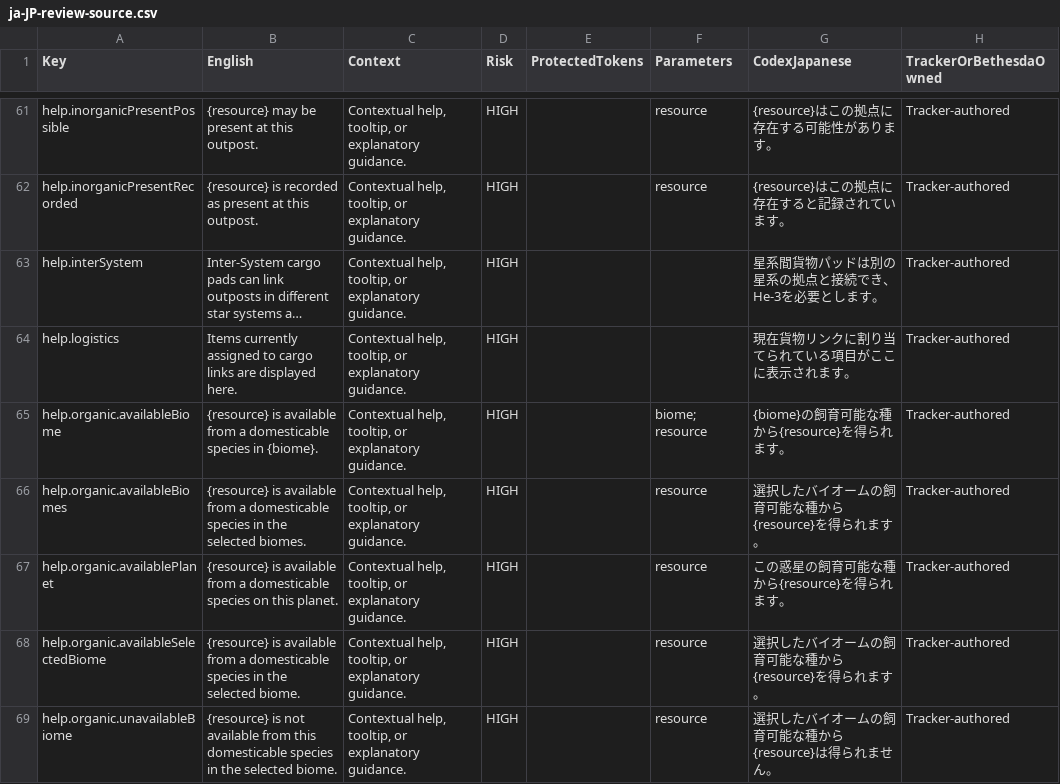
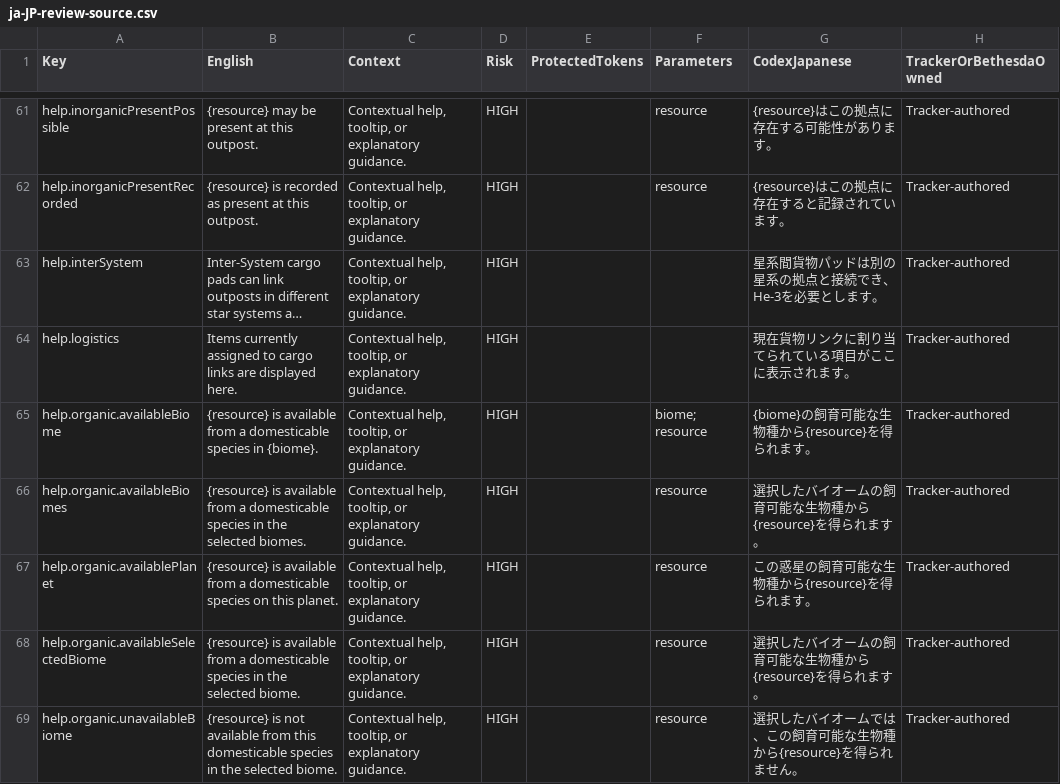
Before and after one commit to gooberpede/starfield-outpost-network, a CSV file: docs/localization/ja-JP-review-source.csv, drawn as a sheet; only a part is shown, gaps mark what is left out; long unchanged cells end in …; the diff covers the shown part only.

Commit message:
feat(i18n): complete Japanese catalogue adjudication

```diff
--- a/docs/localization/ja-JP-review-source.csv
+++ b/docs/localization/ja-JP-review-source.csv
@@ -64,6 +64,6 @@
 "help.logistics","Items currently assigned to cargo links are displayed here.","Contextual help, tooltip, or explanatory guidance.","HIGH","","","現在貨物リンクに割り当てられている項目がここに表示されます。","Tracker-authored"
-"help.organic.availableBiome","{resource} is available from a domesticable species in {biome}.","Contextual help, tooltip, or explanatory guidance.","HIGH","","biome; resource","{biome}の飼育可能な種から{resource}を得られます。","Tracker-authored"
-"help.organic.availableBiomes","{resource} is available from a domesticable species in the selected biomes.","Contextual help, tooltip, or explanatory guidance.","HIGH","","resource","選択したバイオームの飼育可能な種から{resource}を得られます。","Tracker-authored"
-"help.organic.availablePlanet","{resource} is available from a domesticable species on this planet.","Contextual help, tooltip, or explanatory guidance.","HIGH","","resource","この惑星の飼育可能な種から{resource}を得られます。","Tracker-authored"
-"help.organic.availableSelectedBiome","{resource} is available from a domesticable species in the selected biome.","Contextual help, tooltip, or explanatory guidance.","HIGH","","resource","選択したバイオームの飼育可能な種から{resource}を得られます。","Tracker-authored"
-"help.organic.unavailableBiome","{resource} is not available from this domesticable species in the selected biome.","Contextual help, tooltip, or explanatory guidance.","HIGH","","resource","選択したバイオームの飼育可能な種から{resource}は得られません。","Tracker-authored"
+"help.organic.availableBiome","{resource} is available from a domesticable species in {biome}.","Contextual help, tooltip, or explanatory guidance.","HIGH","","biome; resource","{biome}の飼育可能な生物種から{resource}を得られます。","Tracker-authored"
+"help.organic.availableBiomes","{resource} is available from a domesticable species in the selected biomes.","Contextual help, tooltip, or explanatory guidance.","HIGH","","resource","選択したバイオームの飼育可能な生物種から{resource}を得られます。","Tracker-authored"
+"help.organic.availablePlanet","{resource} is available from a domesticable species on this planet.","Contextual help, tooltip, or explanatory guidance.","HIGH","","resource","この惑星の飼育可能な生物種から{resource}を得られます。","Tracker-authored"
+"help.organic.availableSelectedBiome","{resource} is available from a domesticable species in the selected biome.","Contextual help, tooltip, or explanatory guidance.","HIGH","","resource","選択したバイオームの飼育可能な生物種から{resource}を得られます。","Tracker-authored"
+"help.organic.unavailableBiome","{resource} is not available from this domesticable species in the selected biome.","Contextual help, tooltip, or explanatory guidance.","HIGH","","resource","選択したバイオームでは、この飼育可能な生物種から{resource}を得られません。","Tracker-authored"
```
Also changed, not shown: 20 edited cells elsewhere in this file, 7 other files.
